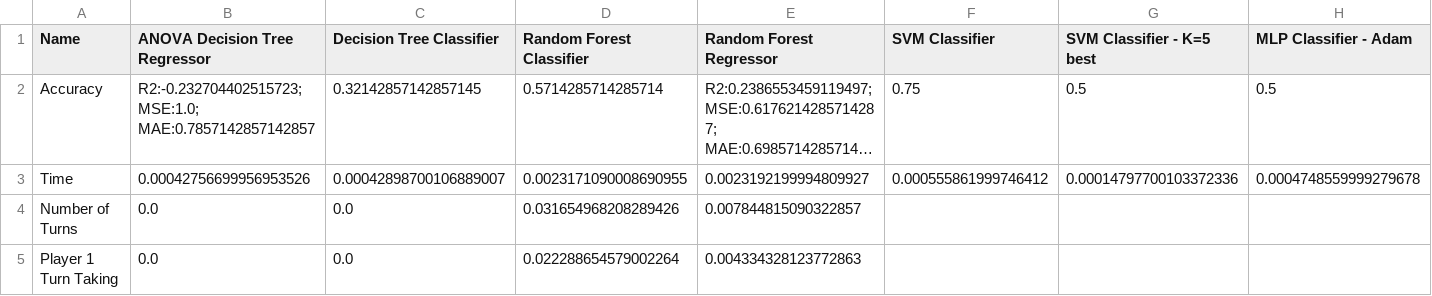
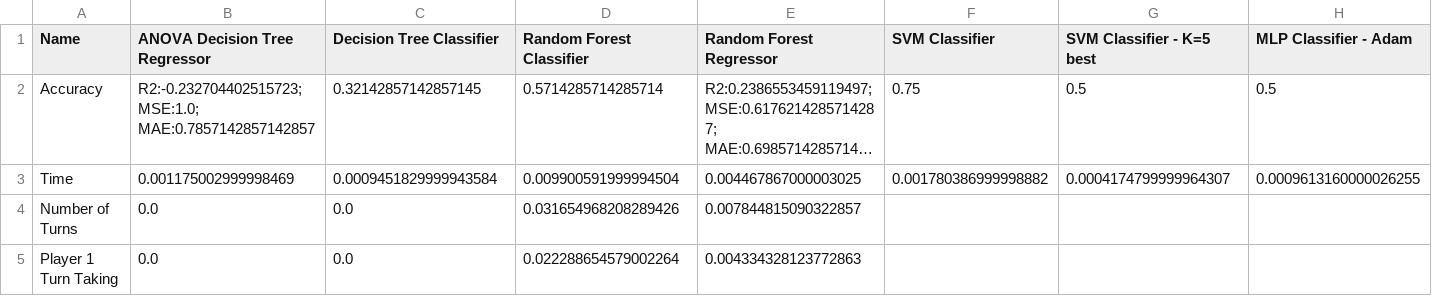
Before and after one commit to benjobean123/Thesis, a CSV file: Code/results/0.7.csv, drawn as a sheet; only a part is shown; long unchanged cells end in …; the diff covers the shown part only; the diff names each change by its address in the sheet, - before the commit and + after, or states it on an @@ line.

Commit message:
Finished cleanDataScrum

```diff
--- a/Code/results/0.7.csv
+++ b/Code/results/0.7.csv
-B3 (ANOVA Decision Tree Regressor): 0.00042756699956953526
+B3 (ANOVA Decision Tree Regressor): 0.001175002999998469
-C3 (Decision Tree Classifier): 0.00042898700106889007
+C3 (Decision Tree Classifier): 0.0009451829999943584
-D3 (Random Forest Classifier): 0.0023171090008690955
+D3 (Random Forest Classifier): 0.009900591999994504
-E3 (Random Forest Regressor): 0.0023192199994809927
+E3 (Random Forest Regressor): 0.004467867000003025
-F3 (SVM Classifier): 0.000555861999746412
+F3 (SVM Classifier): 0.001780386999998882
-G3 (SVM Classifier - K=5 best): 0.00014797700103372336
+G3 (SVM Classifier - K=5 best): 0.0004174799999964307
-H3 (MLP Classifier - Adam): 0.0004748559999279678
+H3 (MLP Classifier - Adam): 0.0009613160000026255
```
Also changed, not shown: 1 edited cell elsewhere in this file, Code/results/0.5.csv, Code/results/0.6.csv, 7 other files.
